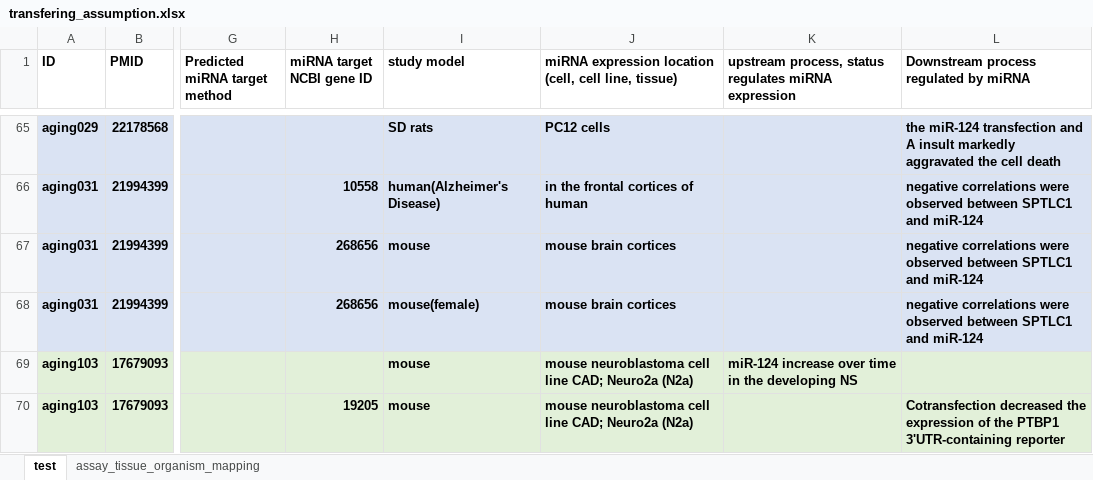
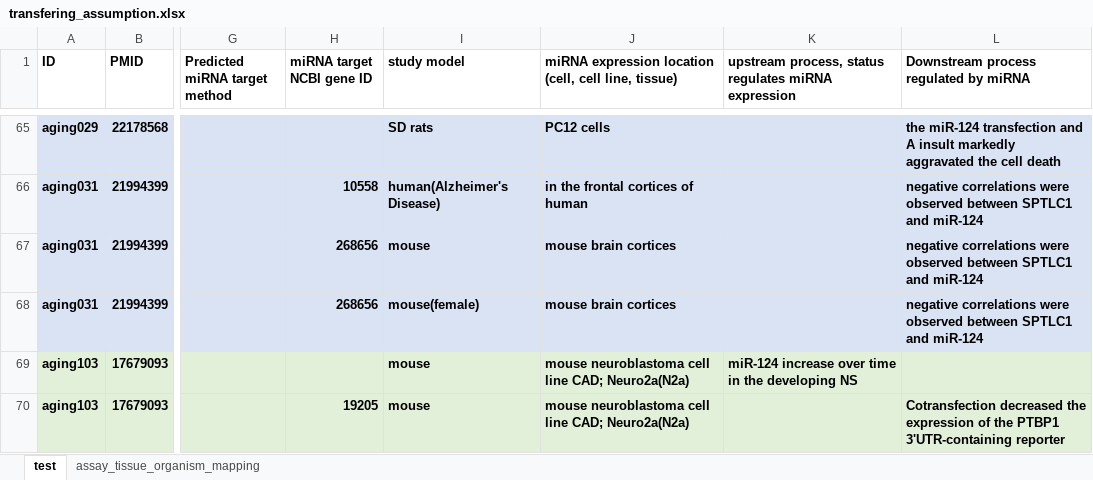
Before and after one commit to miraging/MIAGO, an Excel workbook: miago/docs/python code/data/transfering_assumption.xlsx, sheet test, drawn as a sheet; only a part is shown, gaps mark what is left out; values as stored, in another font and other column widths than the file's, no borders; the diff covers the shown part only; the diff names each change by its address in the sheet, - before the commit and + after, or states it on an @@ line.

```diff
--- a/miago/docs/python code/data/transfering_assumption.xlsx (sheet test)
+++ b/miago/docs/python code/data/transfering_assumption.xlsx (sheet test)
-J69:J70: …line CAD; Neuro2a (N2a)
+J69:J70: …line CAD; Neuro2a(N2a)
```
Also changed, not shown: 1 added row and 76 edited cells elsewhere in this sheet, sheet assay_tissue_organism_mapping, miago/docs/python code/data/conclusion_assay_query.xlsx, 50 other files.
